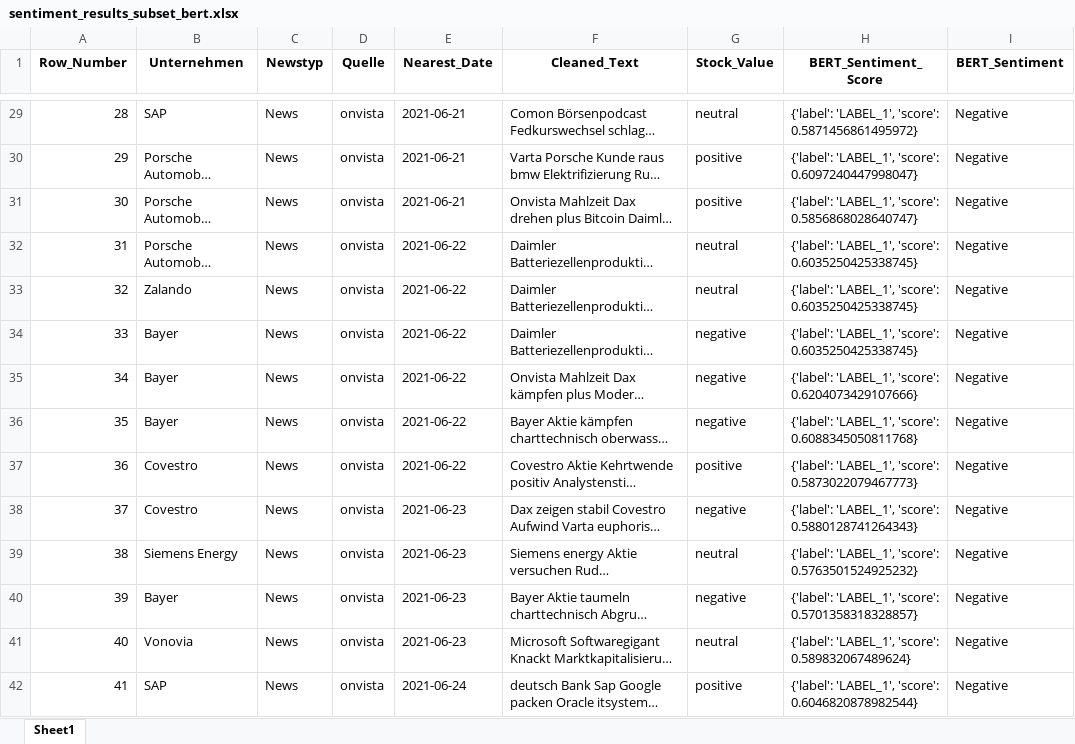
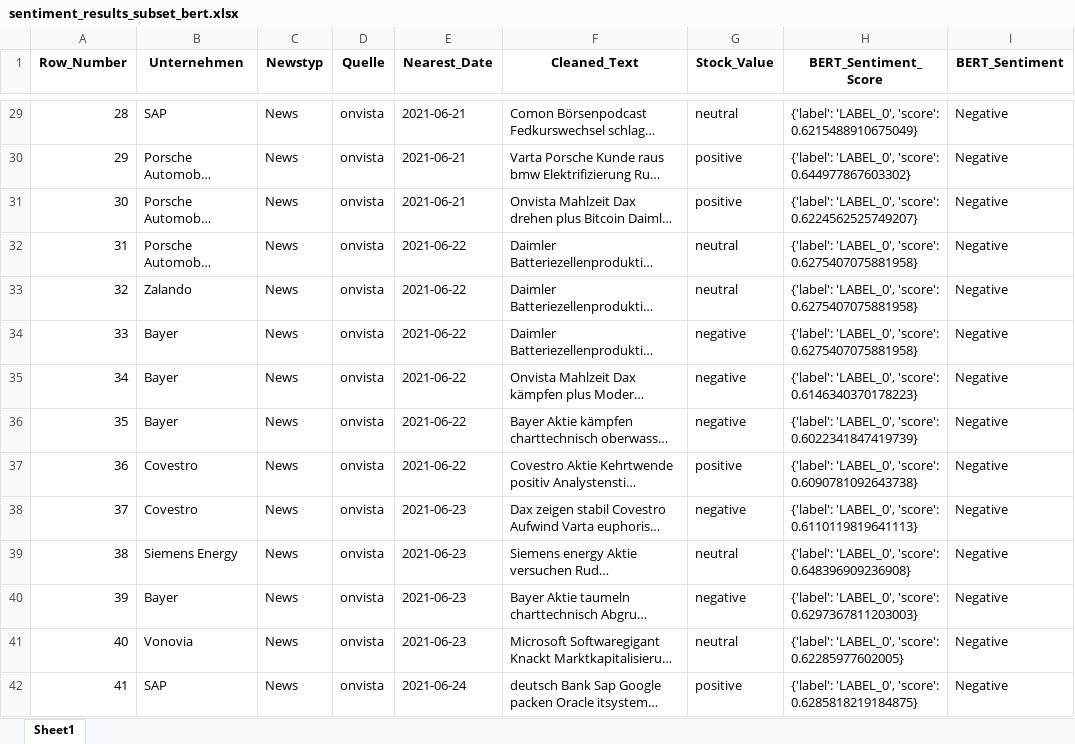
Before and after one commit to M-Mcknsn/NAK-Text-Analytics, an Excel workbook: src/data/sentiment_results/sentiment_results_subset_bert.xlsx, sheet Sheet1, drawn as a sheet; only a part is shown, gaps mark what is left out; long unchanged cells end in …; values as stored, in another font and other column widths than the file's, no borders; the diff covers the shown part only; the diff names each change by its address in the sheet, - before the commit and + after, or states it on an @@ line.

Commit message:
minor changes to the sentiment analysis.

```diff
--- a/src/data/sentiment_results/sentiment_results_subset_bert.xlsx (sheet Sheet1)
+++ b/src/data/sentiment_results/sentiment_results_subset_bert.xlsx (sheet Sheet1)
-H29 (BERT_Sentiment_Score): {'label': 'LABEL_1', 'score': 0.5871456861495972}
+H29 (BERT_Sentiment_Score): {'label': 'LABEL_0', 'score': 0.6215488910675049}
-H30 (BERT_Sentiment_Score): {'label': 'LABEL_1', 'score': 0.6097240447998047}
+H30 (BERT_Sentiment_Score): {'label': 'LABEL_0', 'score': 0.644977867603302}
-H31 (BERT_Sentiment_Score): {'label': 'LABEL_1', 'score': 0.5856868028640747}
+H31 (BERT_Sentiment_Score): {'label': 'LABEL_0', 'score': 0.6224562525749207}
-H32:H34 (BERT_Sentiment_Score): {'label': 'LABEL_1', 'score': 0.6035250425338745}
+H32:H34 (BERT_Sentiment_Score): {'label': 'LABEL_0', 'score': 0.6275407075881958}
-H35 (BERT_Sentiment_Score): {'label': 'LABEL_1', 'score': 0.6204073429107666}
+H35 (BERT_Sentiment_Score): {'label': 'LABEL_0', 'score': 0.6146340370178223}
-H36 (BERT_Sentiment_Score): {'label': 'LABEL_1', 'score': 0.6088345050811768}
+H36 (BERT_Sentiment_Score): {'label': 'LABEL_0', 'score': 0.6022341847419739}
-H37 (BERT_Sentiment_Score): {'label': 'LABEL_1', 'score': 0.5873022079467773}
+H37 (BERT_Sentiment_Score): {'label': 'LABEL_0', 'score': 0.6090781092643738}
-H38 (BERT_Sentiment_Score): {'label': 'LABEL_1', 'score': 0.5880128741264343}
+H38 (BERT_Sentiment_Score): {'label': 'LABEL_0', 'score': 0.6110119819641113}
-H39 (BERT_Sentiment_Score): {'label': 'LABEL_1', 'score': 0.5763501524925232}
+H39 (BERT_Sentiment_Score): {'label': 'LABEL_0', 'score': 0.648396909236908}
-H40 (BERT_Sentiment_Score): {'label': 'LABEL_1', 'score': 0.5701358318328857}
+H40 (BERT_Sentiment_Score): {'label': 'LABEL_0', 'score': 0.6297367811203003}
-H41 (BERT_Sentiment_Score): {'label': 'LABEL_1', 'score': 0.589832067489624}
+H41 (BERT_Sentiment_Score): {'label': 'LABEL_0', 'score': 0.62285977602005}
-H42 (BERT_Sentiment_Score): {'label': 'LABEL_1', 'score': 0.6046820878982544}
+H42 (BERT_Sentiment_Score): {'label': 'LABEL_0', 'score': 0.6285818219184875}
```
Also changed, not shown: 86 edited cells elsewhere in this sheet, 2 other files.
